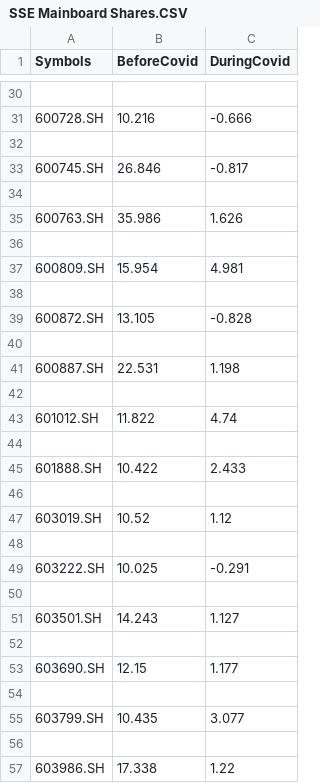
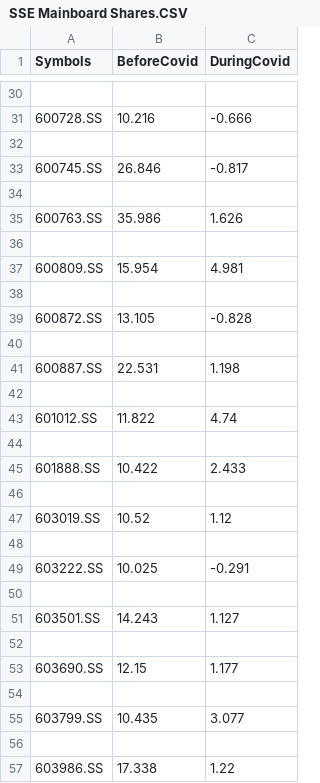
Before and after one commit to dvh549/Capital_Markets_in_China, a CSV file: ticker_check_before/SSE Mainboard Shares.CSV, drawn as a sheet; only a part is shown, gaps mark what is left out; the diff covers the shown part only.

```diff
--- a/ticker_check_before/SSE Mainboard Shares.CSV
+++ b/ticker_check_before/SSE Mainboard Shares.CSV
@@ -30,28 +30,28 @@ Symbols,BeforeCovid,DuringCovid
 
-600728.SH,10.216,-0.666
+600728.SS,10.216,-0.666
 
-600745.SH,26.846,-0.817
+600745.SS,26.846,-0.817
 
-600763.SH,35.986,1.626
+600763.SS,35.986,1.626
 
-600809.SH,15.954,4.981
+600809.SS,15.954,4.981
 
-600872.SH,13.105,-0.828
+600872.SS,13.105,-0.828
 
-600887.SH,22.531,1.198
+600887.SS,22.531,1.198
 
-601012.SH,11.822,4.74
+601012.SS,11.822,4.74
 
-601888.SH,10.422,2.433
+601888.SS,10.422,2.433
 
-603019.SH,10.52,1.12
+603019.SS,10.52,1.12
 
-603222.SH,10.025,-0.291
+603222.SS,10.025,-0.291
 
-603501.SH,14.243,1.127
+603501.SS,14.243,1.127
 
-603690.SH,12.15,1.177
+603690.SS,12.15,1.177
 
-603799.SH,10.435,3.077
+603799.SS,10.435,3.077
 
-603986.SH,17.338,1.22
+603986.SS,17.338,1.22
```
Also changed, not shown: 14 edited cells elsewhere in this file, 6 other files.
